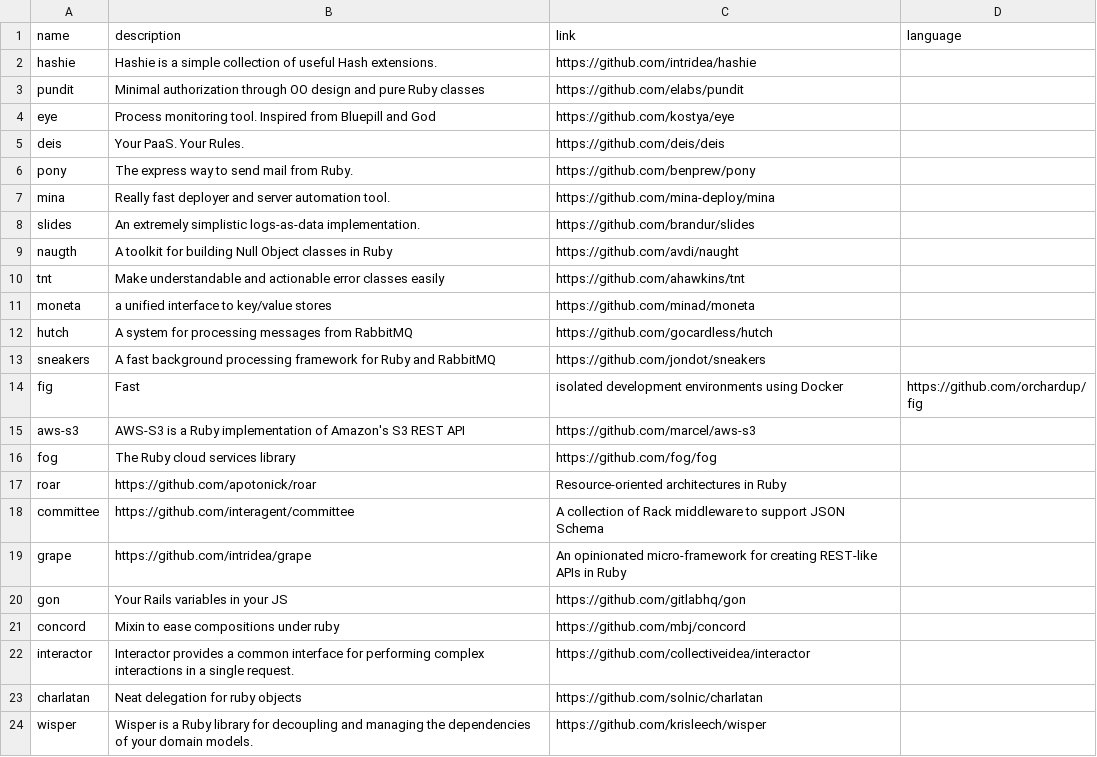
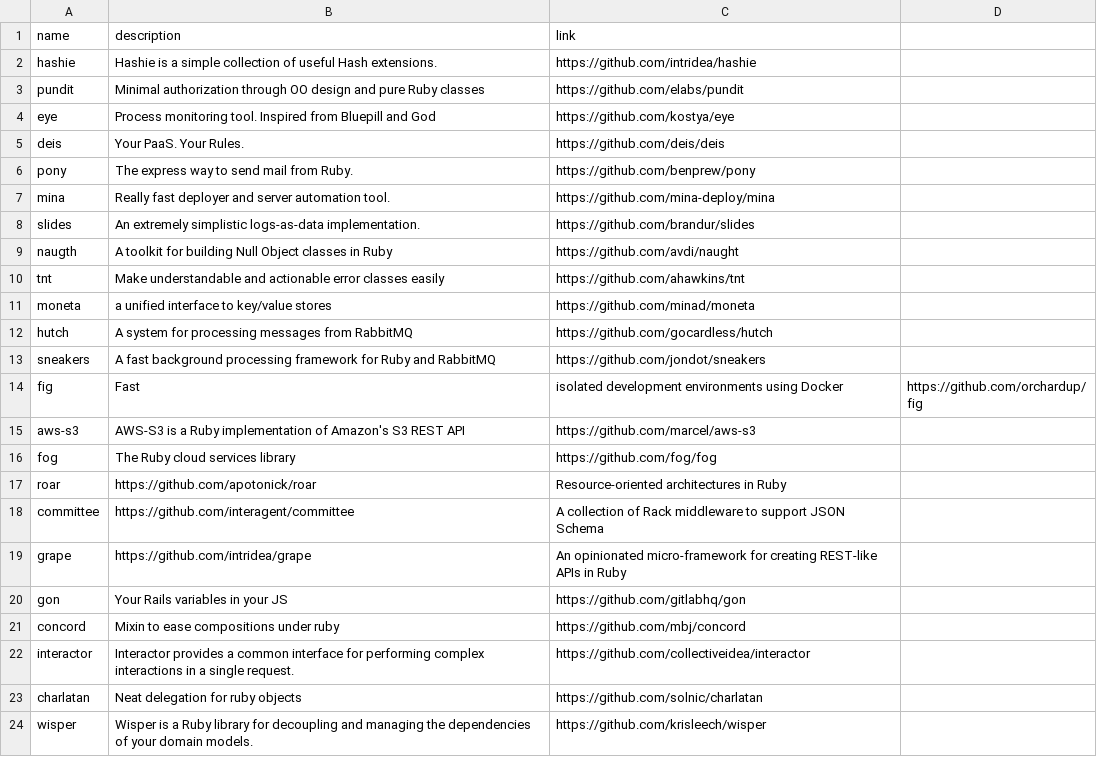
Before and after one commit to gregory/jouets, a CSV file: gems.csv, drawn as a sheet.

Commit message:
Update gems.csv

```diff
--- a/gems.csv
+++ b/gems.csv
@@ -1,2 +1,2 @@
-name, description, link, language
+name, description, link
 hashie, Hashie is a simple collection of useful Hash extensions., https://github.com/intridea/hashie
```
